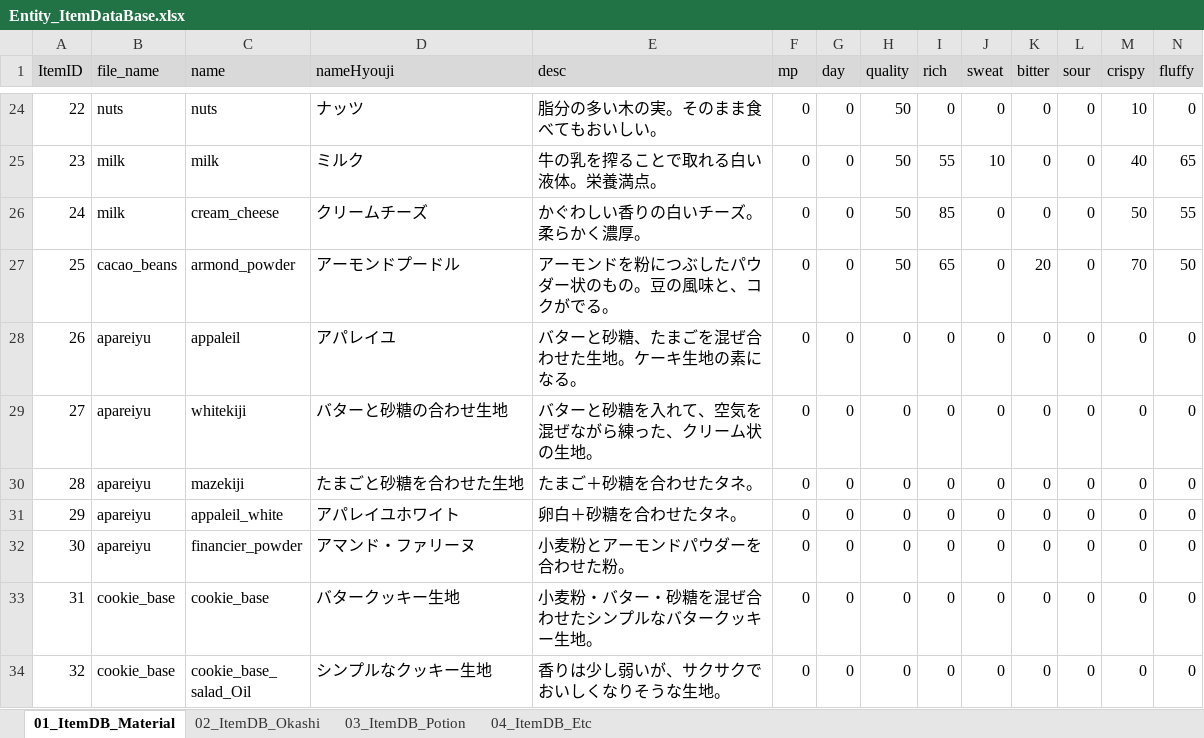
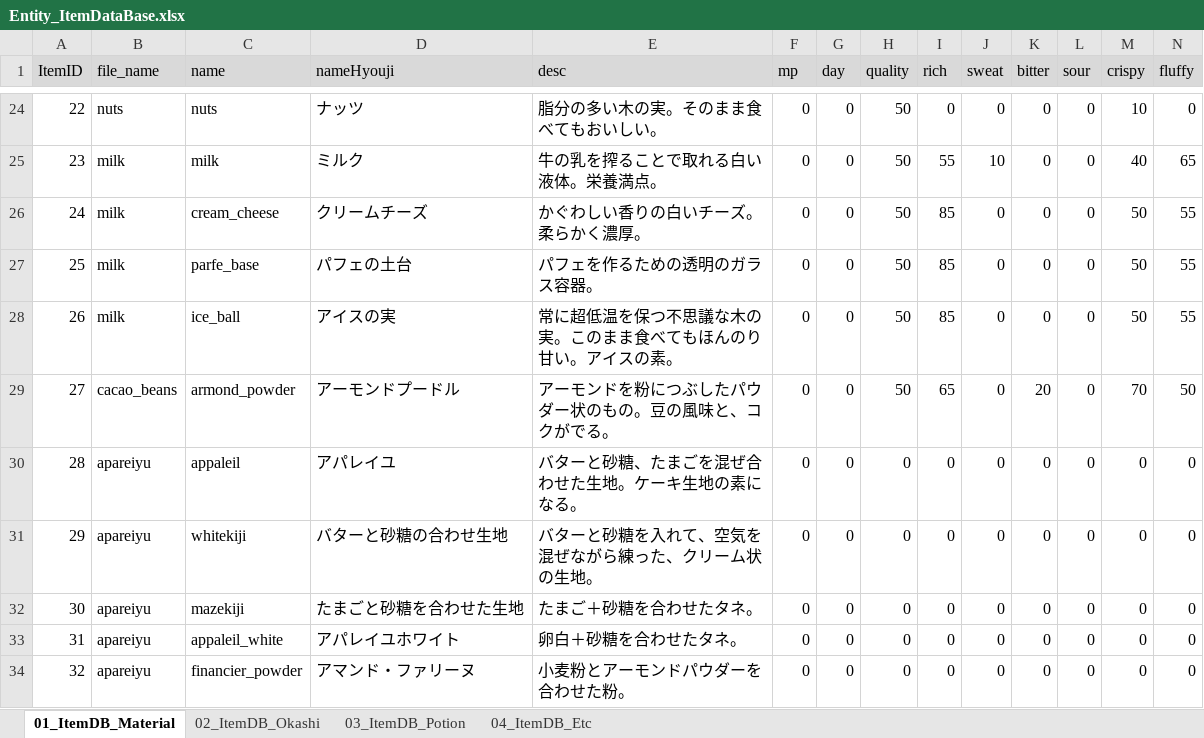
Before and after one commit to matoarita/Okashi_Atlier2, an Excel workbook: Assets/Excel_Data/Entity_ItemDataBase.xlsx, sheet 01_ItemDB_Material, drawn as a sheet; only a part is shown, gaps mark what is left out; the shorter side is filled out with more unchanged rows; values as stored, in another font and other column widths than the file's, no borders; addresses are those after the commit; rows hold the shown columns only; the diff names each change by its address in the sheet, - before the commit and + after, or states it on an @@ line.

```diff
--- a/Assets/Excel_Data/Entity_ItemDataBase.xlsx (sheet 01_ItemDB_Material)
+++ b/Assets/Excel_Data/Entity_ItemDataBase.xlsx (sheet 01_ItemDB_Material)
+row 27: 25 | milk | parfe_base | パフェの土台 | パフェを作るための透明のガラス容器。 | 0 | 0 | 50 | 85 | 0 | 0 | 0 | 50 | 55
+row 28: 26 | milk | ice_ball | アイスの実 | 常に超低温を保つ不思議な木の実。このまま食べてもほんのり甘い。アイスの素。 | 0 | 0 | 50 | 85 | 0 | 0 | 0 | 50 | 55
@@ column A (ItemID) renumbered from row 29 down @@
```
Also changed, not shown: sheet 02_ItemDB_Okashi, sheet 03_ItemDB_Potion, Assets/Excel_Data/Entity_compoItemDataBase.xlsx, Assets/Excel_Data/Entity_eventItemDataBase.xlsx, 40 other files.
